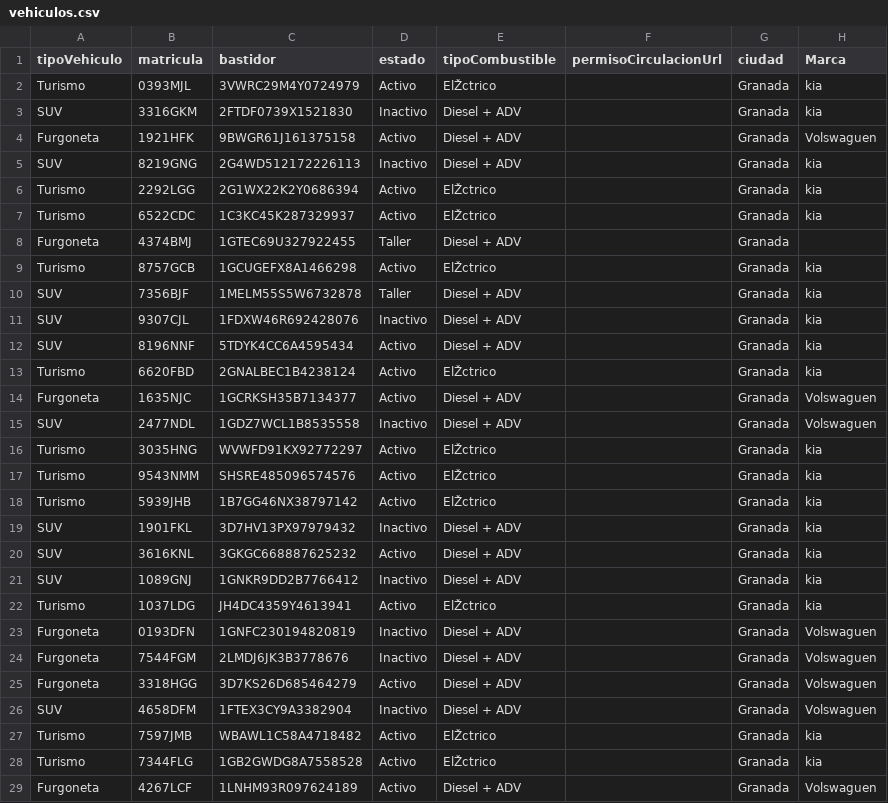
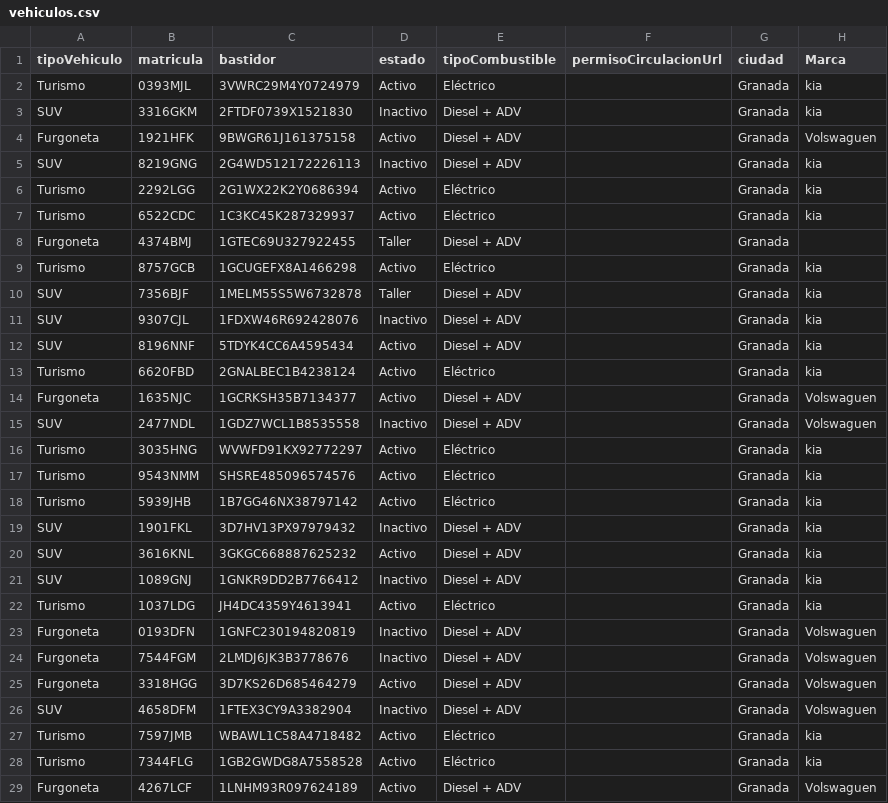
Before and after one commit to yeckdemies/proyecto_13_backend, a CSV file: src/seed/vehiculos.csv, drawn as a sheet; only a part is shown; the diff covers the shown part only; the diff names each change by its address in the sheet, - before the commit and + after, or states it on an @@ line.

```diff
--- a/src/seed/vehiculos.csv
+++ b/src/seed/vehiculos.csv
-E2 (tipoCombustible): ElŽctrico
+E2 (tipoCombustible): Eléctrico
-E6:E7 (tipoCombustible): ElŽctrico
+E6:E7 (tipoCombustible): Eléctrico
-E9 (tipoCombustible): ElŽctrico
+E9 (tipoCombustible): Eléctrico
-E13 (tipoCombustible): ElŽctrico
+E13 (tipoCombustible): Eléctrico
-E16:E18 (tipoCombustible): ElŽctrico
+E16:E18 (tipoCombustible): Eléctrico
-E22 (tipoCombustible): ElŽctrico
+E22 (tipoCombustible): Eléctrico
-E27:E28 (tipoCombustible): ElŽctrico
+E27:E28 (tipoCombustible): Eléctrico
```
Also changed, not shown: 23 edited cells elsewhere in this file, src/seed/proveedores.csv, 3 other files.
